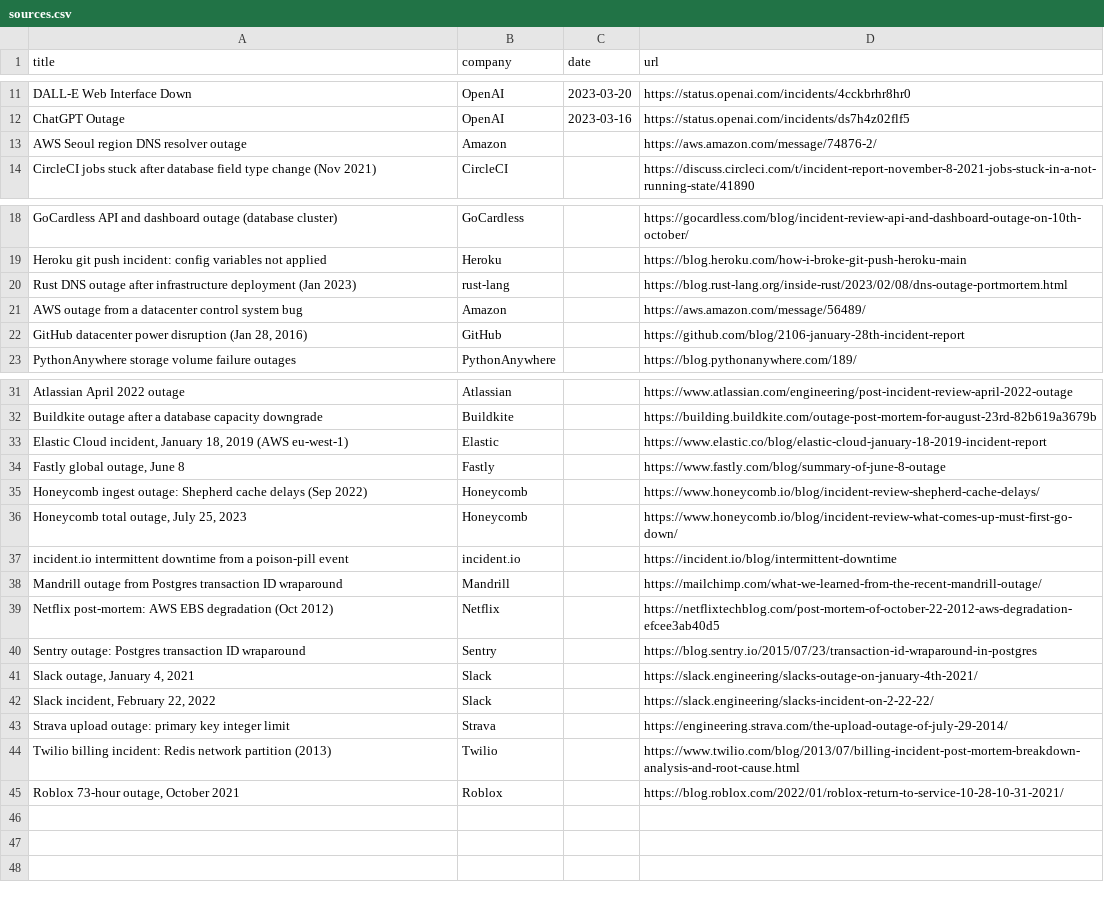
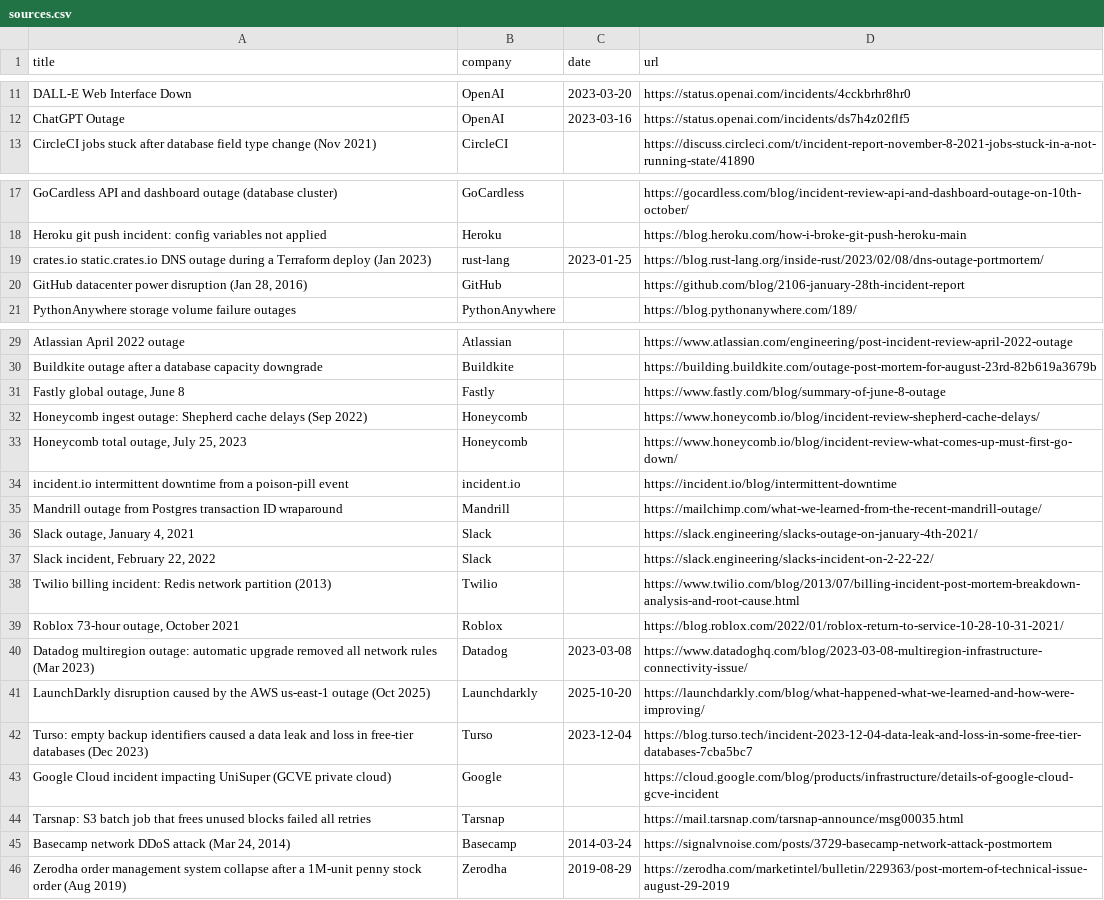
Before and after one commit to AseelSeef/incident-rag, a CSV file: data/sources.csv, drawn as a sheet; only a part is shown, gaps mark what is left out.

Commit message:
changesdata: add postmortem sources and fix dates

```diff
--- a/data/sources.csv
+++ b/data/sources.csv
@@ -12,3 +12,2 @@ DALL-E Web Interface Down,OpenAI,2023-03-20,https://status.openai.com/incidents/
 ChatGPT Outage,OpenAI,2023-03-16,https://status.openai.com/incidents/ds7h4z02flf5
-AWS Seoul region DNS resolver outage,Amazon,,https://aws.amazon.com/message/74876-2/
 CircleCI jobs stuck after database field type change (Nov 2021),CircleCI,,https://discuss.circleci.com/t/incident-report-november-8-2021-jobs-stuck-in-a-not-running-state/41890
@@ -19,4 +18,3 @@ GoCardless API and dashboard outage (database cluster),GoCardless,,https://gocar
 Heroku git push incident: config variables not applied,Heroku,,https://blog.heroku.com/how-i-broke-git-push-heroku-main
-Rust DNS outage after infrastructure deployment (Jan 2023),rust-lang,,https://blog.rust-lang.org/inside-rust/2023/02/08/dns-outage-portmortem.html
-AWS outage from a datacenter control system bug,Amazon,,https://aws.amazon.com/message/56489/
+crates.io static.crates.io DNS outage during a Terraform deploy (Jan 2023),rust-lang,2023-01-25,https://blog.rust-lang.org/inside-rust/2023/02/08/dns-outage-portmortem/
 "GitHub datacenter power disruption (Jan 28, 2016)",GitHub,,https://github.com/blog/2106-january-28th-incident-report
@@ -32,3 +30,2 @@ Atlassian April 2022 outage,Atlassian,,https://www.atlassian.com/engineering/pos
 Buildkite outage after a database capacity downgrade,Buildkite,,https://building.buildkite.com/outage-post-mortem-for-august-23rd-82b619a3679b
-"Elastic Cloud incident, January 18, 2019 (AWS eu-west-1)",Elastic,,https://www.elastic.co/blog/elastic-cloud-january-18-2019-incident-report
 "Fastly global outage, June 8",Fastly,,https://www.fastly.com/blog/summary-of-june-8-outage
@@ -38,8 +35,12 @@ incident.io intermittent downtime from a poison-pill event,incident.io,,https://
 Mandrill outage from Postgres transaction ID wraparound,Mandrill,,https://mailchimp.com/what-we-learned-from-the-recent-mandrill-outage/
-Netflix post-mortem: AWS EBS degradation (Oct 2012),Netflix,,https://netflixtechblog.com/post-mortem-of-october-22-2012-aws-degradation-efcee3ab40d5
-Sentry outage: Postgres transaction ID wraparound,Sentry,,https://blog.sentry.io/2015/07/23/transaction-id-wraparound-in-postgres
 "Slack outage, January 4, 2021",Slack,,https://slack.engineering/slacks-outage-on-january-4th-2021/
 "Slack incident, February 22, 2022",Slack,,https://slack.engineering/slacks-incident-on-2-22-22/
-Strava upload outage: primary key integer limit,Strava,,https://engineering.strava.com/the-upload-outage-of-july-29-2014/
 Twilio billing incident: Redis network partition (2013),Twilio,,https://www.twilio.com/blog/2013/07/billing-incident-post-mortem-breakdown-analysis-and-root-cause.html
 "Roblox 73-hour outage, October 2021",Roblox,,https://blog.roblox.com/2022/01/roblox-return-to-service-10-28-10-31-2021/
+Datadog multiregion outage: automatic upgrade removed all network rules (Mar 2023),Datadog,2023-03-08,https://www.datadoghq.com/blog/2023-03-08-multiregion-infrastructure-connectivity-issue/
+LaunchDarkly disruption caused by the AWS us-east-1 outage (Oct 2025),Launchdarkly,2025-10-20,https://launchdarkly.com/blog/what-happened-what-we-learned-and-how-were-improving/
+Turso: empty backup identifiers caused a data leak and loss in free-tier databases (Dec 2023),Turso,2023-12-04,https://blog.turso.tech/incident-2023-12-04-data-leak-and-loss-in-some-free-tier-databases-7cba5bc7
+Google Cloud incident impacting UniSuper (GCVE private cloud),Google,,https://cloud.google.com/blog/products/infrastructure/details-of-google-cloud-gcve-incident
+Tarsnap: S3 batch job that frees unused blocks failed all retries,Tarsnap,,https://mail.tarsnap.com/tarsnap-announce/msg00035.html
+"Basecamp network DDoS attack (Mar 24, 2014)",Basecamp,2014-03-24,https://signalvnoise.com/posts/3729-basecamp-network-attack-postmortem
+Zerodha order management system collapse after a 1M-unit penny stock order (Aug 2019),Zerodha,2019-08-29,https://zerodha.com/marketintel/bulletin/229363/post-mortem-of-technical-issue-august-29-2019
```
Also changed, not shown: 2 other files.
